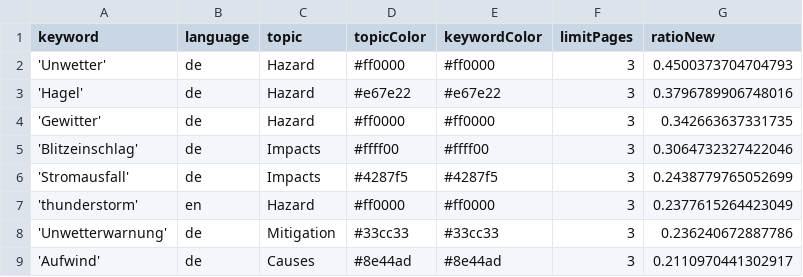
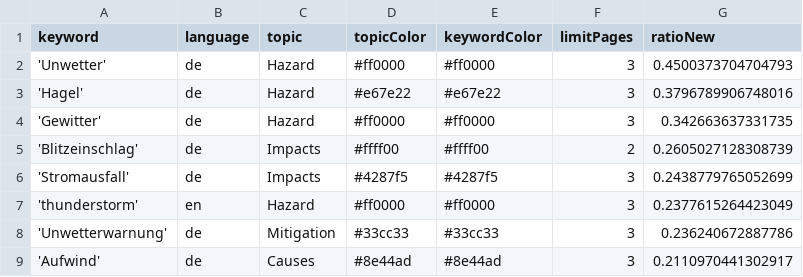
Before and after one commit to TinoH91news/ThunderstormIsComing, a CSV file: keywords.csv, drawn as a sheet; only a part is shown.

Commit message:
Commit from GitHub Actions (harvest:0.0)

```diff
--- a/keywords.csv
+++ b/keywords.csv
@@ -4,3 +4,3 @@ keyword,language,topic,topicColor,keywordColor,limitPages,ratioNew
 'Gewitter',de,Hazard,#ff0000,#ff0000,3,0.342663637331735
-'Blitzeinschlag',de,Impacts,#ffff00,#ffff00,3,0.3064732327422046
+'Blitzeinschlag',de,Impacts,#ffff00,#ffff00,2,0.2605027128308739
 'Stromausfall',de,Impacts,#4287f5,#4287f5,3,0.2438779765052699
```
